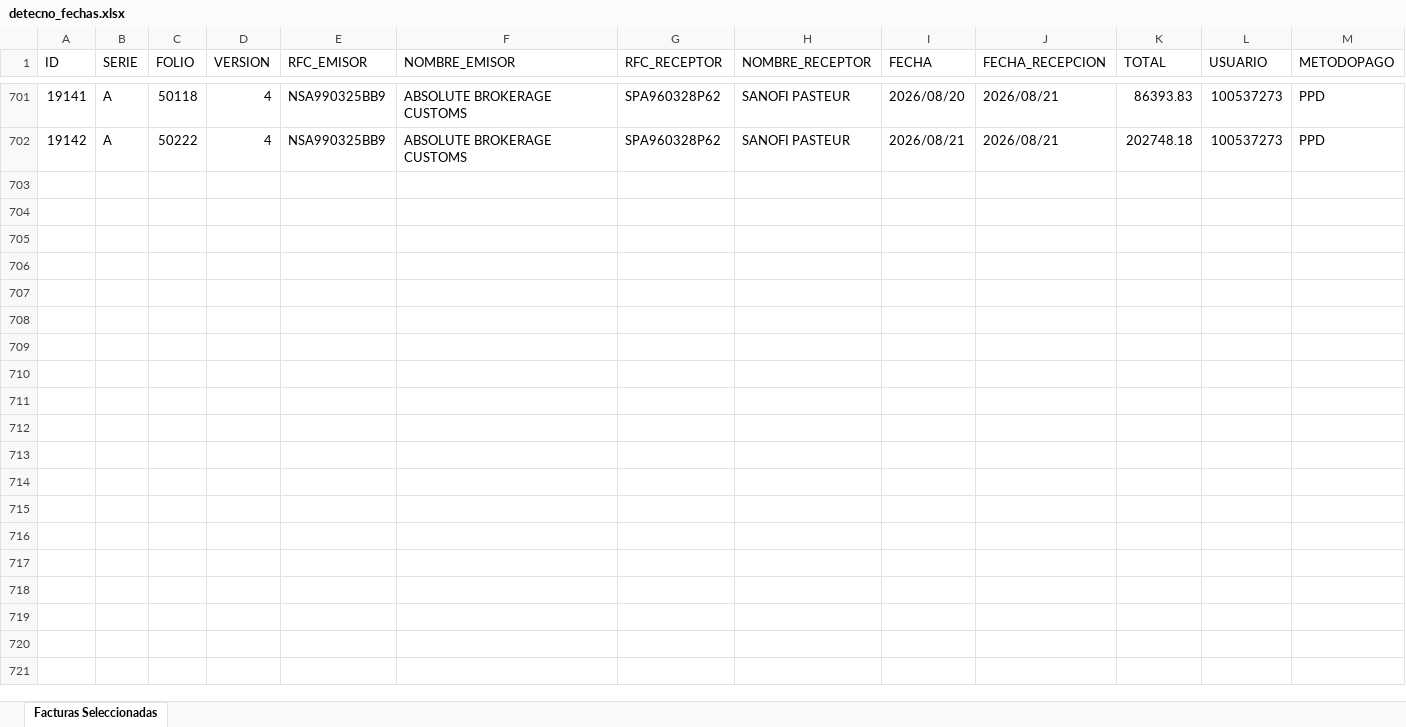
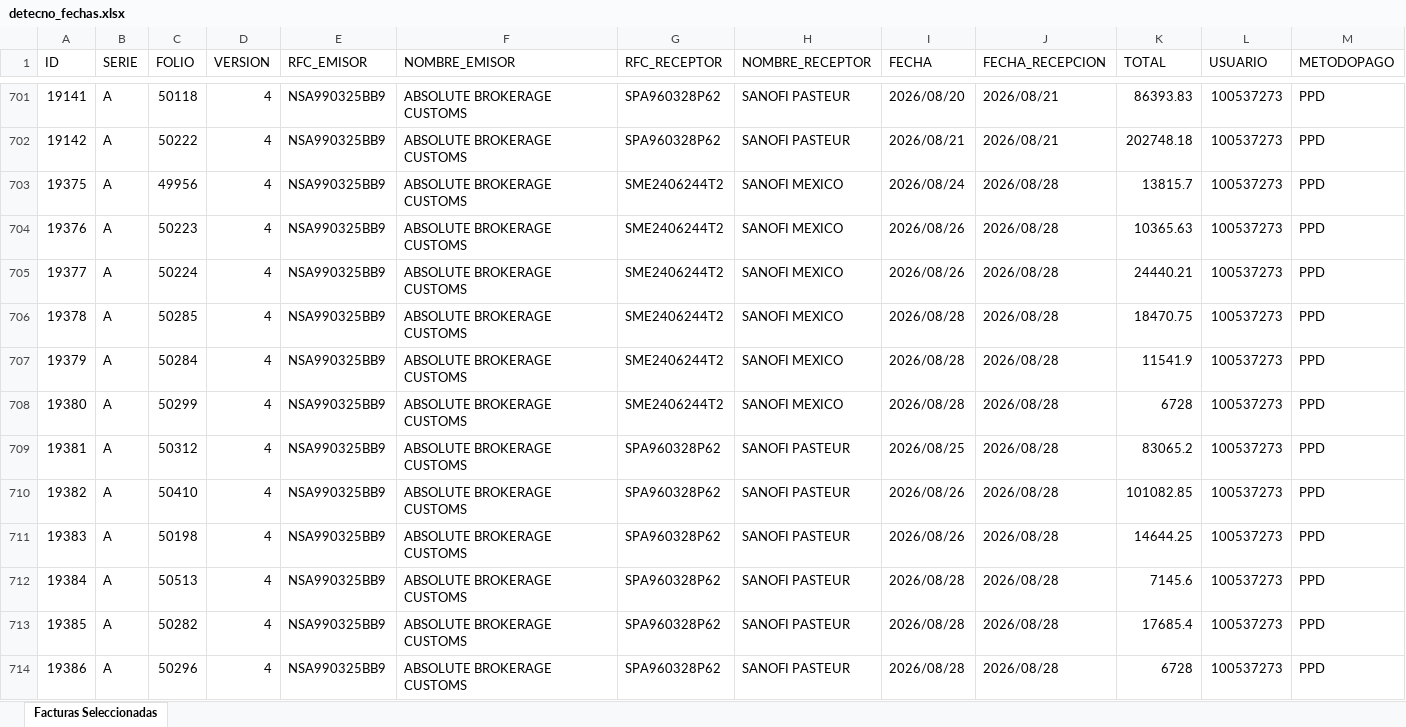
Before and after one commit to ChrisBI-hub/PORTALES, an Excel workbook: detecno_fechas.xlsx, sheet Facturas Seleccionadas, drawn as a sheet; only a part is shown, gaps mark what is left out; values as stored, in another font and other column widths than the file's, no borders; rows hold the shown columns only; the diff names each change by its address in the sheet, - before the commit and + after, or states it on an @@ line.

```diff
--- a/detecno_fechas.xlsx (sheet Facturas Seleccionadas)
+++ b/detecno_fechas.xlsx (sheet Facturas Seleccionadas)
+row 703: 19375 | A | 49956 | 4 | NSA990325BB9 | ABSOLUTE BROKERAGE CUSTOMS | SME2406244T2 | SANOFI MEXICO | 2026/08/24 | 2026/08/28 | 13815.7 | 100537273 | PPD
+row 704: 19376 | A | 50223 | 4 | NSA990325BB9 | ABSOLUTE BROKERAGE CUSTOMS | SME2406244T2 | SANOFI MEXICO | 2026/08/26 | 2026/08/28 | 10365.63 | 100537273 | PPD
+row 705: 19377 | A | 50224 | 4 | NSA990325BB9 | ABSOLUTE BROKERAGE CUSTOMS | SME2406244T2 | SANOFI MEXICO | 2026/08/26 | 2026/08/28 | 24440.21 | 100537273 | PPD
+row 706: 19378 | A | 50285 | 4 | NSA990325BB9 | ABSOLUTE BROKERAGE CUSTOMS | SME2406244T2 | SANOFI MEXICO | 2026/08/28 | 2026/08/28 | 18470.75 | 100537273 | PPD
+row 707: 19379 | A | 50284 | 4 | NSA990325BB9 | ABSOLUTE BROKERAGE CUSTOMS | SME2406244T2 | SANOFI MEXICO | 2026/08/28 | 2026/08/28 | 11541.9 | 100537273 | PPD
+row 708: 19380 | A | 50299 | 4 | NSA990325BB9 | ABSOLUTE BROKERAGE CUSTOMS | SME2406244T2 | SANOFI MEXICO | 2026/08/28 | 2026/08/28 | 6728 | 100537273 | PPD
+row 709: 19381 | A | 50312 | 4 | NSA990325BB9 | ABSOLUTE BROKERAGE CUSTOMS | SPA960328P62 | SANOFI PASTEUR | 2026/08/25 | 2026/08/28 | 83065.2 | 100537273 | PPD
+row 710: 19382 | A | 50410 | 4 | NSA990325BB9 | ABSOLUTE BROKERAGE CUSTOMS | SPA960328P62 | SANOFI PASTEUR | 2026/08/26 | 2026/08/28 | 101082.85 | 100537273 | PPD
+row 711: 19383 | A | 50198 | 4 | NSA990325BB9 | ABSOLUTE BROKERAGE CUSTOMS | SPA960328P62 | SANOFI PASTEUR | 2026/08/26 | 2026/08/28 | 14644.25 | 100537273 | PPD
+row 712: 19384 | A | 50513 | 4 | NSA990325BB9 | ABSOLUTE BROKERAGE CUSTOMS | SPA960328P62 | SANOFI PASTEUR | 2026/08/28 | 2026/08/28 | 7145.6 | 100537273 | PPD
+row 713: 19385 | A | 50282 | 4 | NSA990325BB9 | ABSOLUTE BROKERAGE CUSTOMS | SPA960328P62 | SANOFI PASTEUR | 2026/08/28 | 2026/08/28 | 17685.4 | 100537273 | PPD
+row 714: 19386 | A | 50296 | 4 | NSA990325BB9 | ABSOLUTE BROKERAGE CUSTOMS | SPA960328P62 | SANOFI PASTEUR | 2026/08/28 | 2026/08/28 | 6728 | 100537273 | PPD
```
Also changed, not shown: detecno.xlsx, detecno_pedimento.xlsx, 2 other files.
